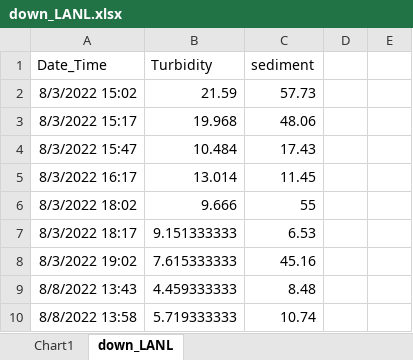
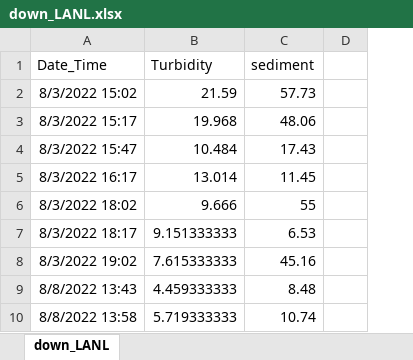
Before and after one commit to nicole-hucke/La_Jara, an Excel workbook: Suspended_Sediment_Analysis/LANL_SS/down_LANL.xlsx, sheet down_LANL, drawn as a sheet; only a part is shown; values as stored, in another font and other column widths than the file's, no borders; charts and pictures not drawn; removed rows and columns are numbered as before the commit, all else as after; the diff names each change by its address in the sheet, - before the commit and + after, or states it on an @@ line.

```diff
--- a/Suspended_Sediment_Analysis/LANL_SS/down_LANL.xlsx (sheet down_LANL)
+++ b/Suspended_Sediment_Analysis/LANL_SS/down_LANL.xlsx (sheet down_LANL)
-sheet tab: Chart1
-column D, empty
-column E, empty
+column D, empty
```
Also changed, not shown: charts or pictures, 4 other files.
